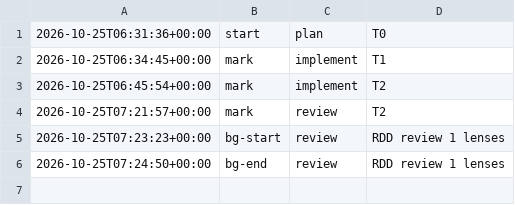
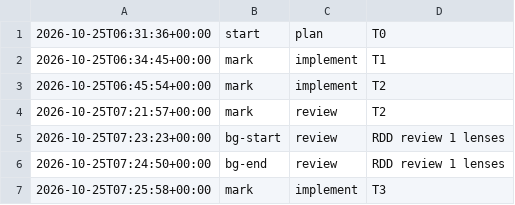
Before and after one commit to jesuslpm/Krummi, a TSV file: odd/tasks/trees-keys-phases.tsv, drawn as a sheet.

Commit message:
feat(trees): implement the public tree API with handles, validation and tests

```diff
--- a/odd/tasks/trees-keys-phases.tsv
+++ b/odd/tasks/trees-keys-phases.tsv
@@ -6 +6,2 @@
 2026-10-25T07:24:50+00:00	bg-end	review	RDD review 1 lenses
+2026-10-25T07:25:58+00:00	mark	implement	T3
```
Also changed, not shown: 8 other files.
